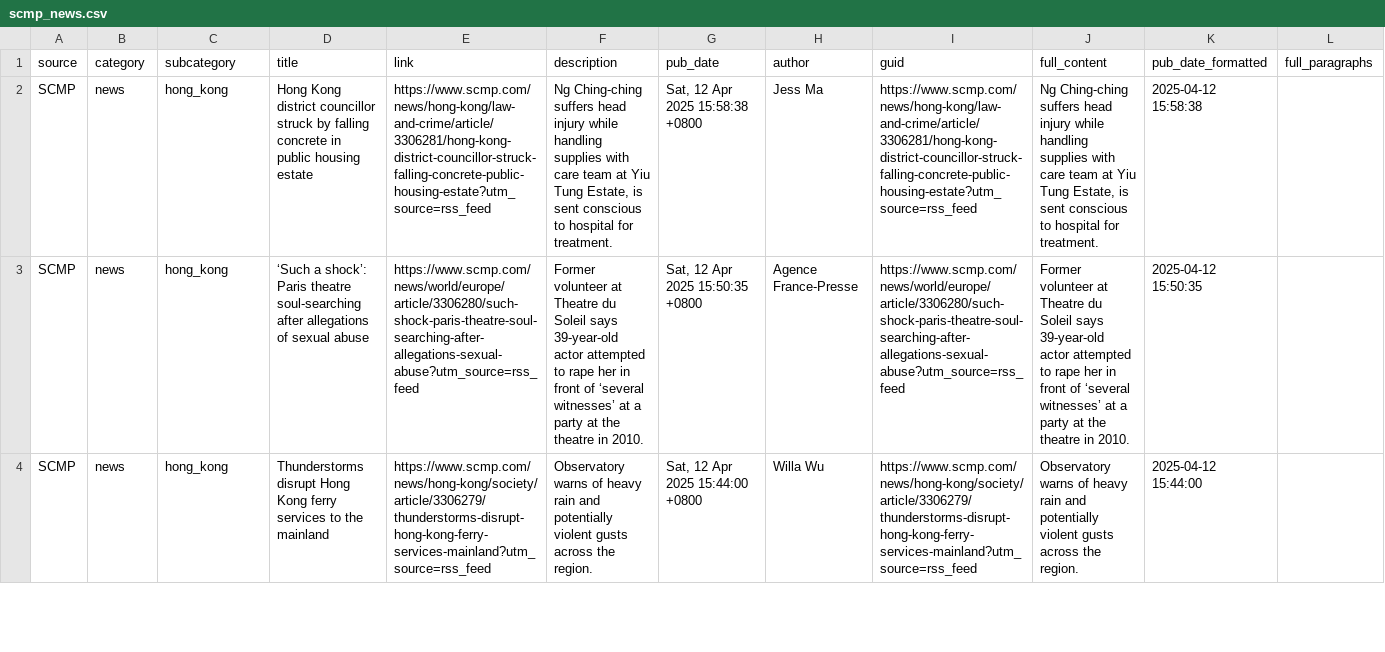
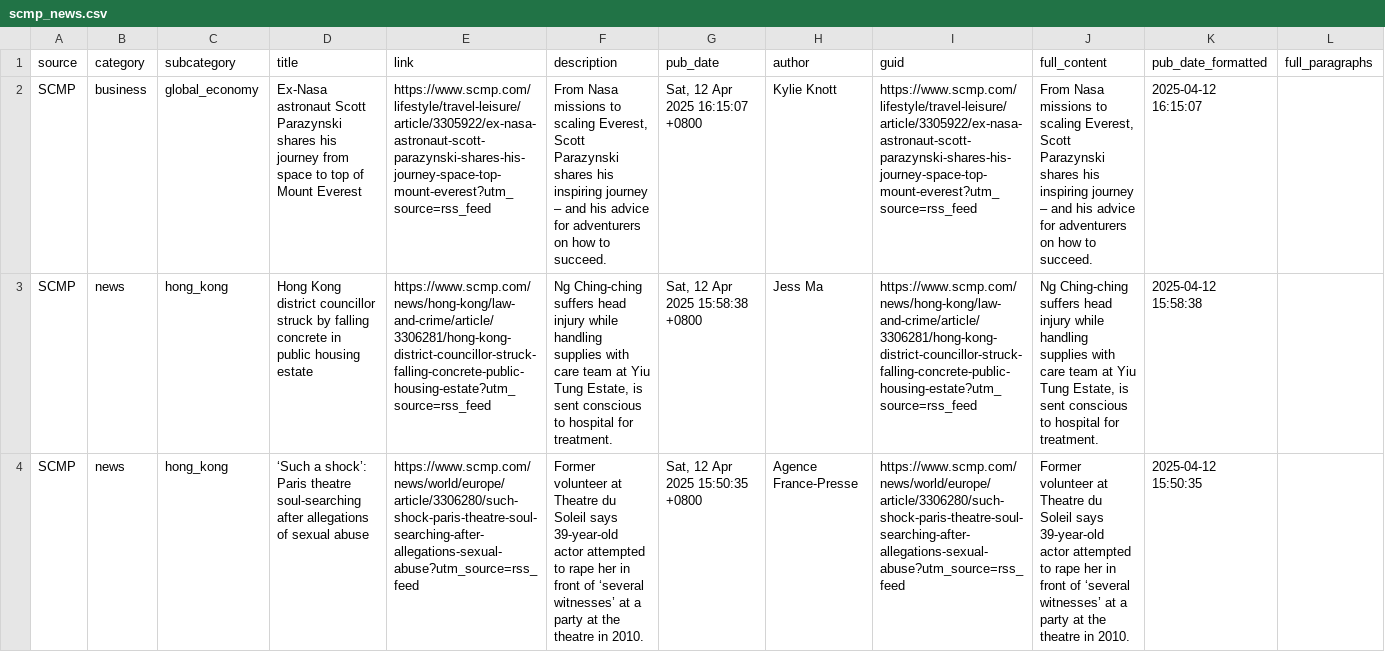
Before and after one commit to sennett-lau/stat8021-project, a CSV file: hk_news/scmp_news.csv, drawn as a sheet; only a part is shown; the shorter side is filled out with more unchanged rows; the diff names each change by its address in the sheet, - before the commit and + after, or states it on an @@ line.

```diff
--- a/hk_news/scmp_news.csv
+++ b/hk_news/scmp_news.csv
+row 2: SCMP | business | global_economy | Ex-Nasa astronaut Scott Parazynski shares his journey from space to top of Mount Everest | https://www.scmp.com/lifestyle/travel-leisure/article/3305922/ex-nasa-astronaut-scott-parazynski-shares-his-journey-space-top-mount-everest?utm_source=rss_feed | From Nasa missions to scaling Everest, Scott Parazynski shares his inspiring journey – and his advice for adventurers on how to succeed. | Sat, 12 Apr 2025 16:15:07 +0800 | Kylie Knott | https://www.scmp.com/lifestyle/travel-leisure/article/3305922/ex-nasa-astronaut-scott-parazynski-shares-his-journey-space-top-mount-everest?utm_source=rss_feed | From Nasa missions to scaling Everest, Scott Parazynski shares his inspiring journey – and his advice for adventurers on how to succeed. | 2025-04-12 16:15:07
```
Also changed, not shown: hk_news/rthk_news.csv, 2 other files.
